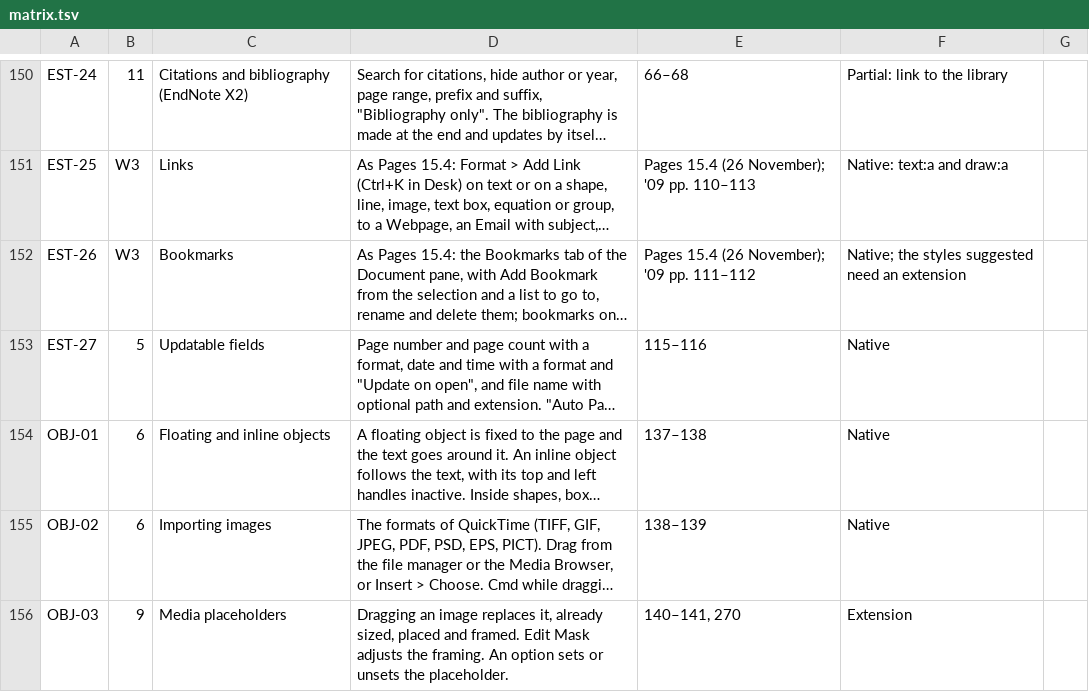
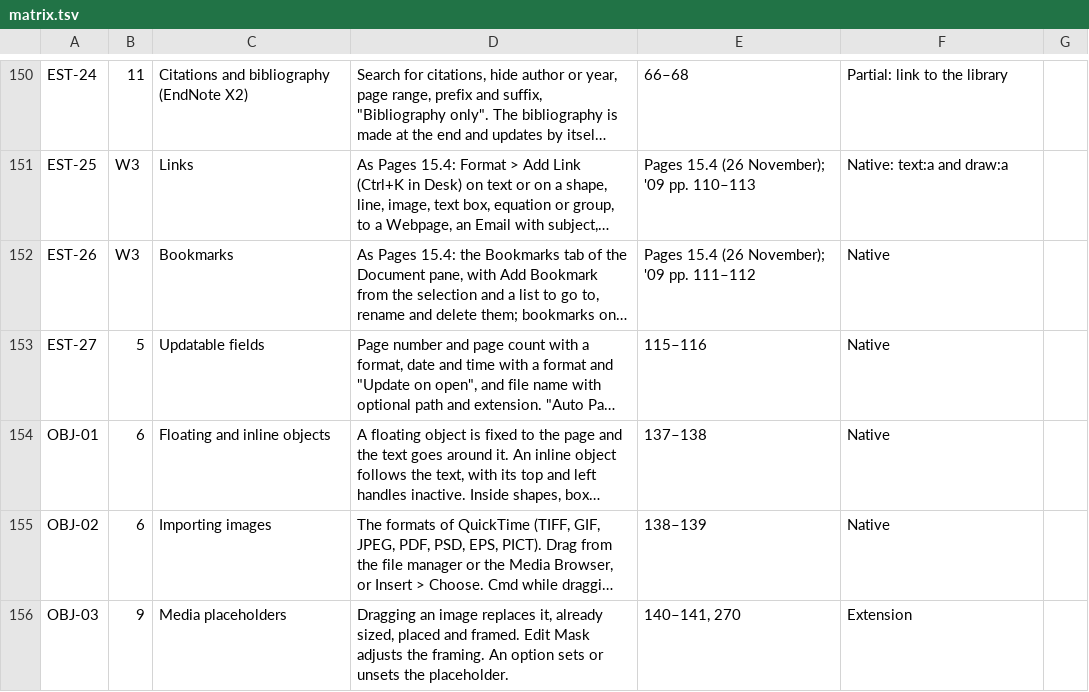
Before and after one commit to brahm/desk, a TSV file: corpus/matrix.tsv, drawn as a sheet; only a part is shown, gaps mark what is left out; long unchanged cells end in …; the diff names each change by its address in the sheet, - before the commit and + after, or states it on an @@ line.

```diff
--- a/corpus/matrix.tsv
+++ b/corpus/matrix.tsv
-F152: Native; the styles suggested need an extension
+F152: Native
```
Also changed, not shown: corpus/inventory/writer.tsv, docs/dashboard/changes.tsv, 26 other files.
